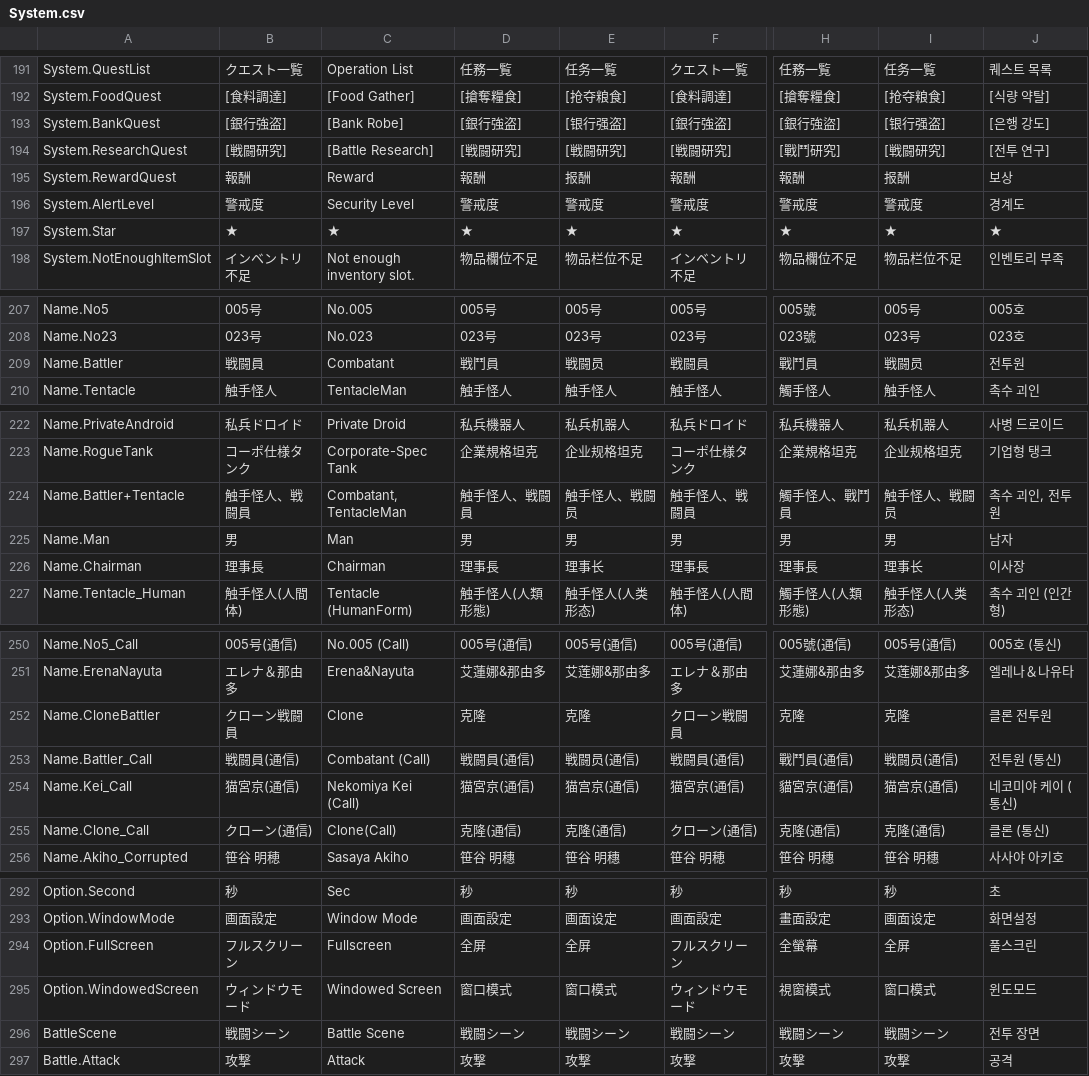
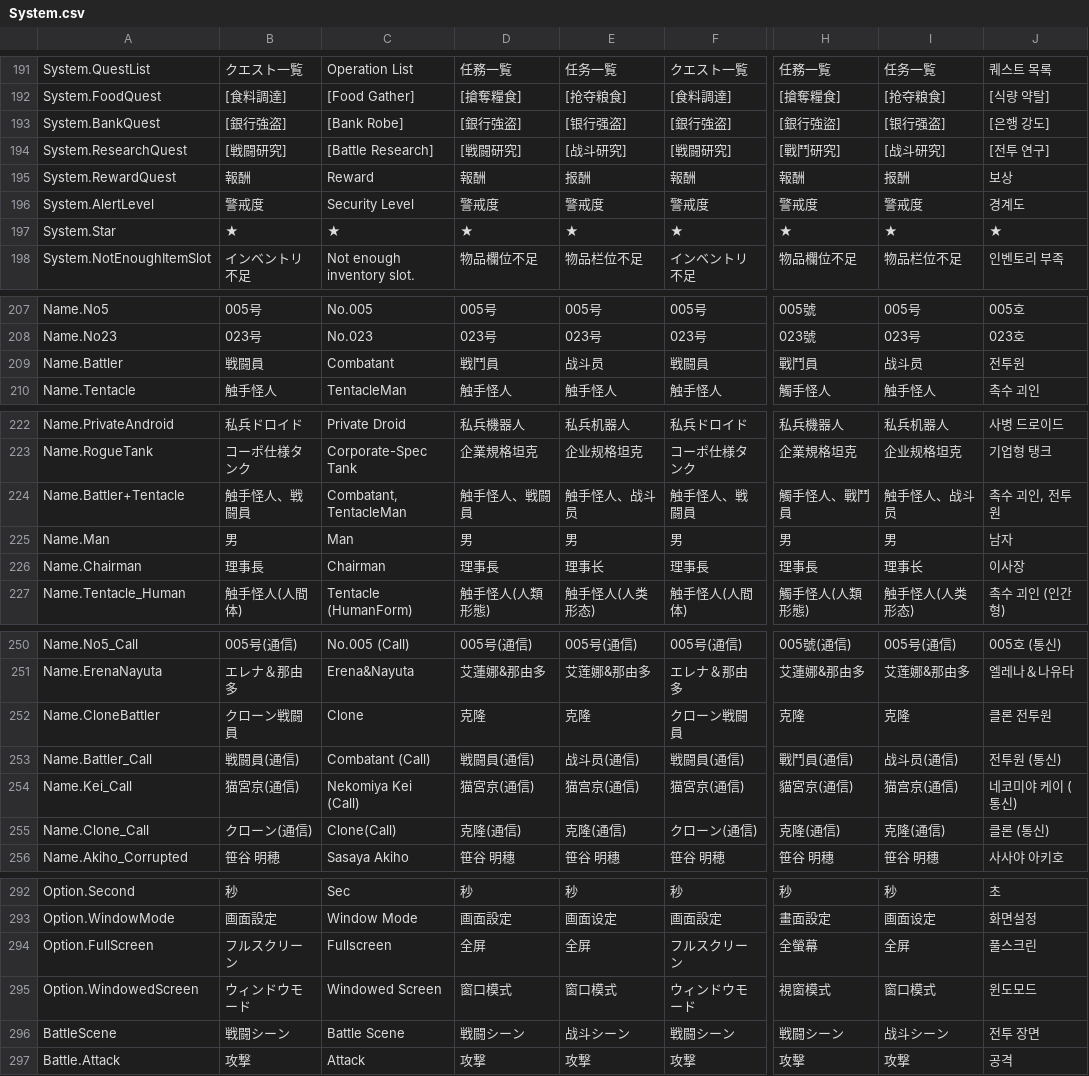
Before and after one commit to maryphun/MagicalHeroines, a CSV file: Assets/Resources/LocalizationSheet/System.csv, drawn as a sheet; only a part is shown, gaps mark what is left out; the diff covers the shown part only; the diff names each change by its address in the sheet, - before the commit and + after, or states it on an @@ line.

Commit message:
戦闘員の简体字名前を修正

```diff
--- a/Assets/Resources/LocalizationSheet/System.csv
+++ b/Assets/Resources/LocalizationSheet/System.csv
-E194: [戦闘研究]
+E194: [战斗研究]
-I194: [戦闘研究]
+I194: [战斗研究]
-E209: 戦闘员
+E209: 战斗员
-I209: 戦闘员
+I209: 战斗员
-E224: 触手怪人、戦闘员
+E224: 触手怪人、战斗员
-I224: 触手怪人、戦闘员
+I224: 触手怪人、战斗员
-E253: 戦闘员(通信)
+E253: 战斗员(通信)
-I253: 戦闘员(通信)
+I253: 战斗员(通信)
-E296: 戦闘シーン
+E296: 战斗シーン
-I296: 戦闘シーン
+I296: 战斗シーン
```
Also changed, not shown: 2 edited cells elsewhere in this file.
